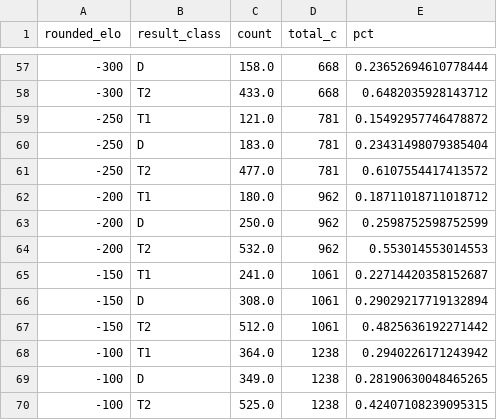
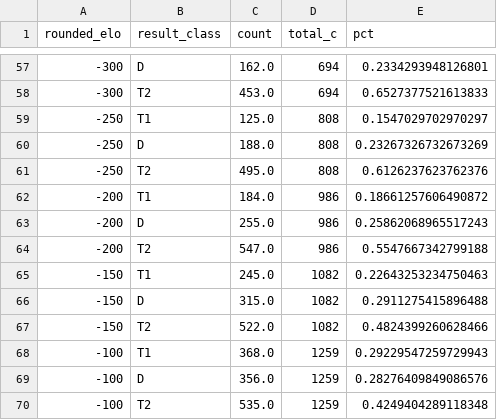
Before and after one commit to mateojuliani/international_soccer_forecasts, a CSV file: Models/elo_win_rates.csv, drawn as a sheet; only a part is shown, gaps mark what is left out; the diff covers the shown part only.

```diff
--- a/Models/elo_win_rates.csv
+++ b/Models/elo_win_rates.csv
@@ -57,14 +57,14 @@ rounded_elo,result_class,count,total_c,pct
--300,D,158.0,668,0.23652694610778444
--300,T2,433.0,668,0.6482035928143712
--250,T1,121.0,781,0.15492957746478872
--250,D,183.0,781,0.23431498079385404
--250,T2,477.0,781,0.6107554417413572
--200,T1,180.0,962,0.18711018711018712
--200,D,250.0,962,0.2598752598752599
--200,T2,532.0,962,0.553014553014553
--150,T1,241.0,1061,0.22714420358152687
--150,D,308.0,1061,0.29029217719132894
--150,T2,512.0,1061,0.4825636192271442
--100,T1,364.0,1238,0.2940226171243942
--100,D,349.0,1238,0.28190630048465265
--100,T2,525.0,1238,0.42407108239095315
+-300,D,162.0,694,0.2334293948126801
+-300,T2,453.0,694,0.6527377521613833
+-250,T1,125.0,808,0.1547029702970297
+-250,D,188.0,808,0.23267326732673269
+-250,T2,495.0,808,0.6126237623762376
+-200,T1,184.0,986,0.18661257606490872
+-200,D,255.0,986,0.25862068965517243
+-200,T2,547.0,986,0.5547667342799188
+-150,T1,245.0,1082,0.22643253234750463
+-150,D,315.0,1082,0.2911275415896488
+-150,T2,522.0,1082,0.4824399260628466
+-100,T1,368.0,1259,0.29229547259729943
+-100,D,356.0,1259,0.28276409849086576
+-100,T2,535.0,1259,0.4249404289118348
```
Also changed, not shown: 144 edited cells elsewhere in this file, 10 other files.
